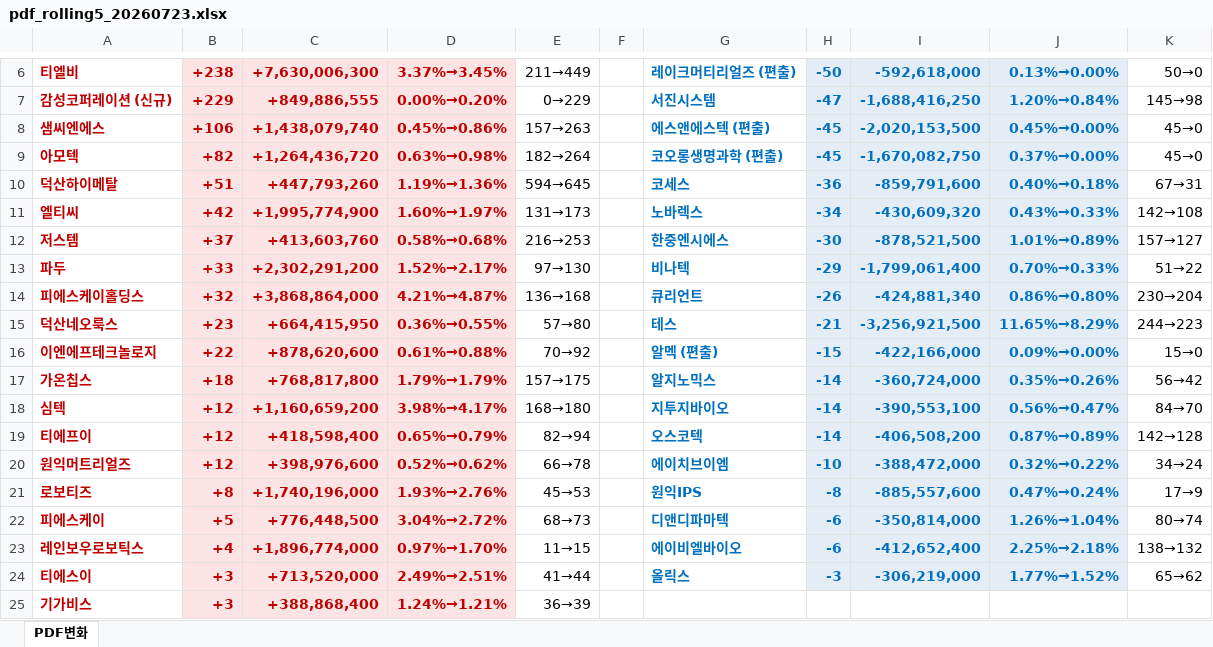
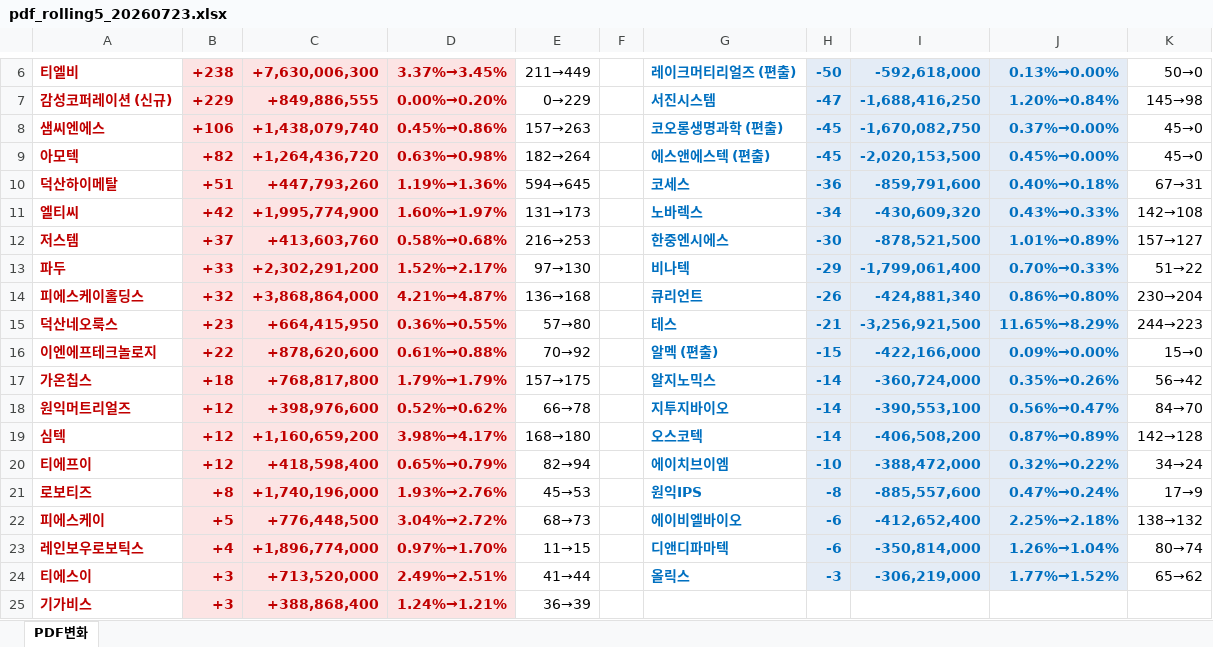
Before and after one commit to unrevr15/etf-reports, an Excel workbook: reports/pdf_rolling5_20260723.xlsx, sheet PDF변화, drawn as a sheet; only a part is shown, gaps mark what is left out; values as stored, in another font and other column widths than the file's, no borders; removed rows and columns are numbered as before the commit, all else as after; the diff names each change by its address in the sheet, - before the commit and + after, or states it on an @@ line.

```diff
--- a/reports/pdf_rolling5_20260723.xlsx (sheet PDF변화)
+++ b/reports/pdf_rolling5_20260723.xlsx (sheet PDF변화)
-G8: 에스앤에스텍 (편출)
+G8: 코오롱생명과학 (편출)
-I8: -2,020,153,500
+I8: -1,670,082,750
-J8: 0.45%→0.00%
+J8: 0.37%→0.00%
-G9: 코오롱생명과학 (편출)
+G9: 에스앤에스텍 (편출)
-I9: -1,670,082,750
+I9: -2,020,153,500
-J9: 0.37%→0.00%
+J9: 0.45%→0.00%
+row 18: 원익머트리얼즈 | +12 | +398,976,600 | 0.52%→0.62% | 66→78 |  | 지투지바이오 | -14 | -390,553,100 | 0.56%→0.47% | 84→70
-G19: 지투지바이오
+G19: 오스코텍
-I19: -390,553,100
+I19: -406,508,200
-J19: 0.56%→0.47%
+J19: 0.87%→0.89%
-K19: 84→70
+K19: 142→128
-G20: 오스코텍
+G20: 에이치브이엠
-H20: -14
+H20: -10
-I20: -406,508,200
+I20: -388,472,000
-J20: 0.87%→0.89%
+J20: 0.32%→0.22%
-K20: 142→128
+K20: 34→24
-row 20: 원익머트리얼즈 | +12 | +398,976,600 | 0.52%→0.62% | 66→78 |  | 에이치브이엠 | -10 | -388,472,000 | 0.32%→0.22% | 34→24
-G22: 디앤디파마텍
+G22: 에이비엘바이오
-I22: -350,814,000
+I22: -412,652,400
-J22: 1.26%→1.04%
+J22: 2.25%→2.18%
-K22: 80→74
+K22: 138→132
-G23: 에이비엘바이오
+G23: 디앤디파마텍
-I23: -412,652,400
+I23: -350,814,000
-J23: 2.25%→2.18%
+J23: 1.26%→1.04%
-K23: 138→132
+K23: 80→74
```
Also changed, not shown: reports/pdf_change_20260723.xlsx, 1 other file.
